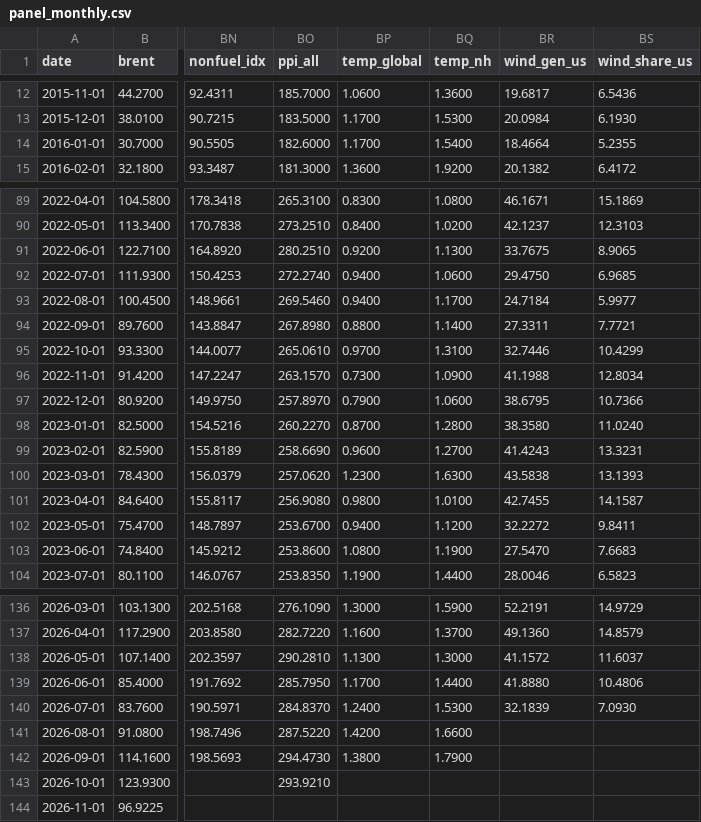
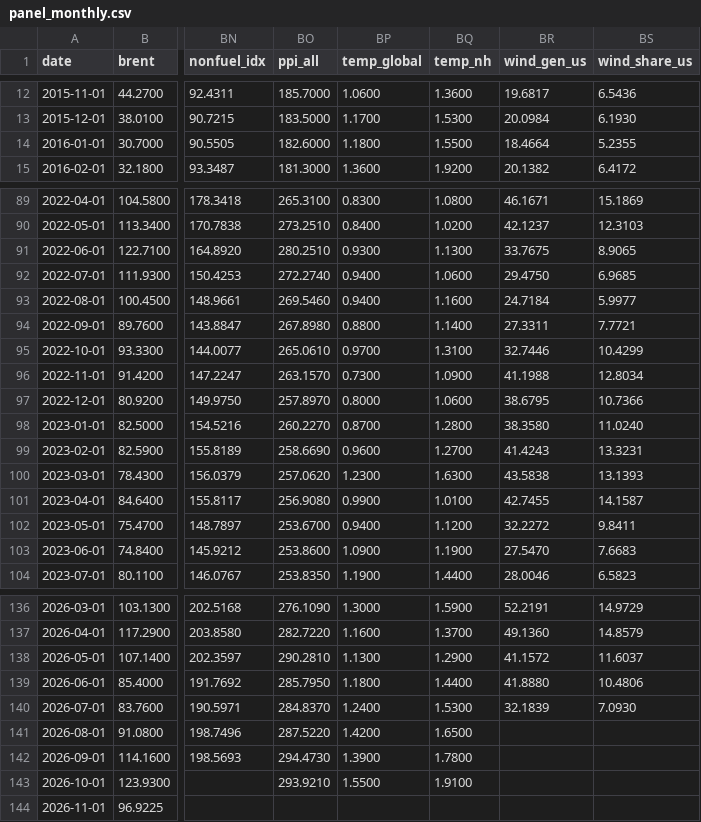
Before and after one commit to matiasputkonen/oljymalli, a CSV file: data/panel_monthly.csv, drawn as a sheet; only a part is shown, gaps mark what is left out; the diff covers the shown part only; the diff names each change by its address in the sheet, - before the commit and + after, or states it on an @@ line.

```diff
--- a/data/panel_monthly.csv
+++ b/data/panel_monthly.csv
-BP14 (temp_global): 1.1700
+BP14 (temp_global): 1.1800
-BQ14 (temp_nh): 1.5400
+BQ14 (temp_nh): 1.5500
-BP91 (temp_global): 0.9200
+BP91 (temp_global): 0.9300
-BQ93 (temp_nh): 1.1700
+BQ93 (temp_nh): 1.1600
-BP97 (temp_global): 0.7900
+BP97 (temp_global): 0.8000
-BP101 (temp_global): 0.9800
+BP101 (temp_global): 0.9900
-BP103 (temp_global): 1.0800
+BP103 (temp_global): 1.0900
-BQ138 (temp_nh): 1.3000
+BQ138 (temp_nh): 1.2900
-BP139 (temp_global): 1.1700
+BP139 (temp_global): 1.1800
-BQ141 (temp_nh): 1.6600
+BQ141 (temp_nh): 1.6500
-BP142 (temp_global): 1.3800
+BP142 (temp_global): 1.3900
-BQ142 (temp_nh): 1.7900
+BQ142 (temp_nh): 1.7800
-BP143 (temp_global): (empty)
+BP143 (temp_global): 1.5500
-BQ143 (temp_nh): (empty)
+BQ143 (temp_nh): 1.9100
```
Also changed, not shown: 21 edited cells elsewhere in this file, data/forecast_log.csv, data/panel_annual.csv, 42 other files.
